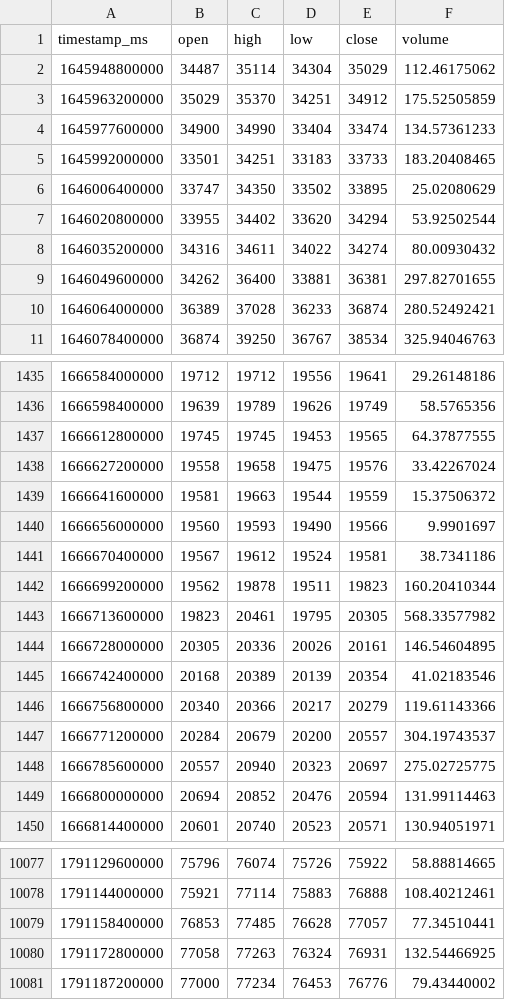
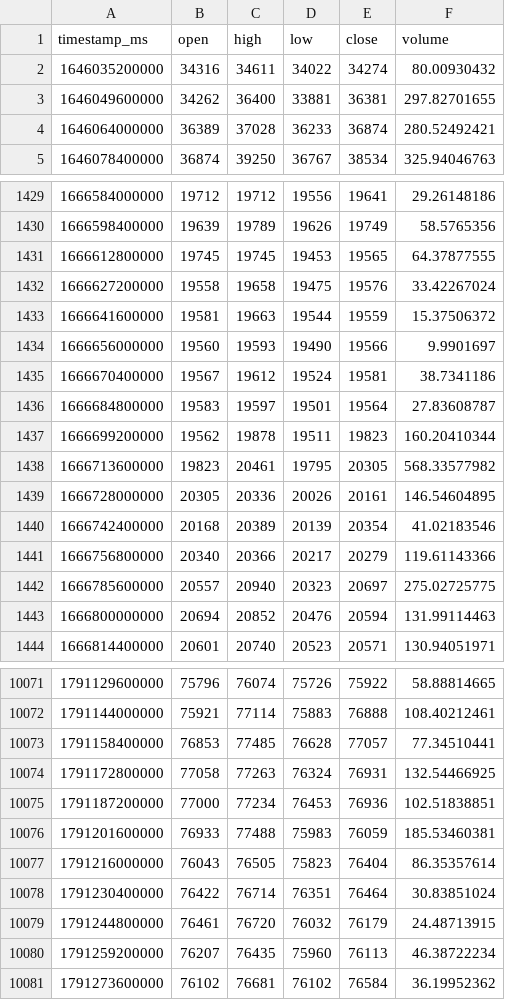
Before and after one commit to joejoe2024/trading-data, a CSV file: data/BTC-EUR_4h.csv, drawn as a sheet; only a part is shown, gaps mark what is left out; the diff covers the shown part only.

```diff
--- a/data/BTC-EUR_4h.csv
+++ b/data/BTC-EUR_4h.csv
@@ -1,8 +1,2 @@
 timestamp_ms,open,high,low,close,volume
-1645948800000,34487,35114,34304,35029,112.46175062
-1645963200000,35029,35370,34251,34912,175.52505859
-1645977600000,34900,34990,33404,33474,134.57361233
-1645992000000,33501,34251,33183,33733,183.20408465
-1646006400000,33747,34350,33502,33895,25.02080629
-1646020800000,33955,34402,33620,34294,53.92502544
 1646035200000,34316,34611,34022,34274,80.00930432
@@ -1441,2 +1435,3 @@ timestamp_ms,open,high,low,close,volume
 1666670400000,19567,19612,19524,19581,38.7341186
+1666684800000,19583,19597,19501,19564,27.83608787
 1666699200000,19562,19878,19511,19823,160.20410344
@@ -1446,3 +1441,2 @@ timestamp_ms,open,high,low,close,volume
 1666756800000,20340,20366,20217,20279,119.61143366
-1666771200000,20284,20679,20200,20557,304.19743537
 1666785600000,20557,20940,20323,20697,275.02725775
@@ -10080,2 +10074,8 @@ timestamp_ms,open,high,low,close,volume
 1791172800000,77058,77263,76324,76931,132.54466925
-1791187200000,77000,77234,76453,76776,79.43440002
+1791187200000,77000,77234,76453,76936,102.51838851
+1791201600000,76933,77488,75983,76059,185.53460381
+1791216000000,76043,76505,75823,76404,86.35357614
+1791230400000,76422,76714,76351,76464,30.83851024
+1791244800000,76461,76720,76032,76179,24.48713915
+1791259200000,76207,76435,75960,76113,46.38722234
+1791273600000,76102,76681,76102,76584,36.19952362
```
Also changed, not shown: 5 added rows and 5 removed rows elsewhere in this file, data/BTC-EUR_1d.csv, data/ETH-EUR_1d.csv, 5 other files.
